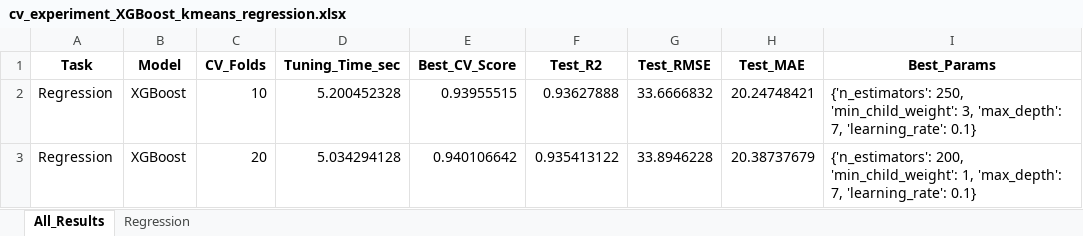
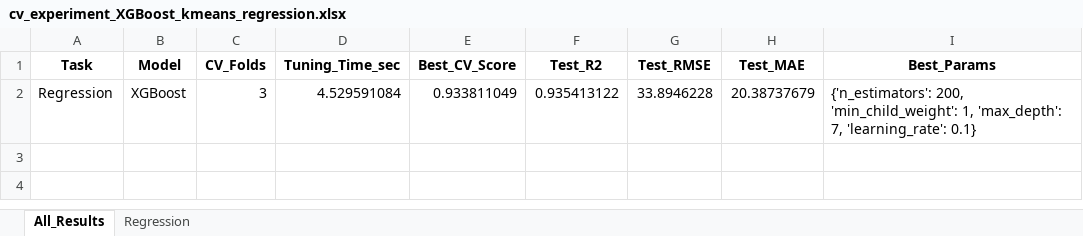
Before and after one commit to ayezza/ML_CV, an Excel workbook: output/reports/cv_experiment_XGBoost_kmeans_regression.xlsx, sheet All_Results, drawn as a sheet; values as stored, in another font and other column widths than the file's, no borders; removed rows and columns are numbered as before the commit, all else as after; the diff names each change by its address in the sheet, - before the commit and + after, or states it on an @@ line.

```diff
--- a/output/reports/cv_experiment_XGBoost_kmeans_regression.xlsx (sheet All_Results)
+++ b/output/reports/cv_experiment_XGBoost_kmeans_regression.xlsx (sheet All_Results)
-row 2: Regression | XGBoost | 10 | 5.200452328 | 0.93955515 | 0.93627888 | 33.6666832 | 20.24748421 | {'n_estimators': 250, 'min_child_weight': 3, 'max_depth': 7, 'learning_rate': 0.1}
-C2 (CV_Folds): 20
+C2 (CV_Folds): 3
-D2 (Tuning_Time_sec): 5.034294128
+D2 (Tuning_Time_sec): 4.529591084
-E2 (Best_CV_Score): 0.940106642
+E2 (Best_CV_Score): 0.933811049
```
Also changed, not shown: sheet Regression, output/reports/cv_experiment_all_models_kmeans.xlsx, 10 other files.
